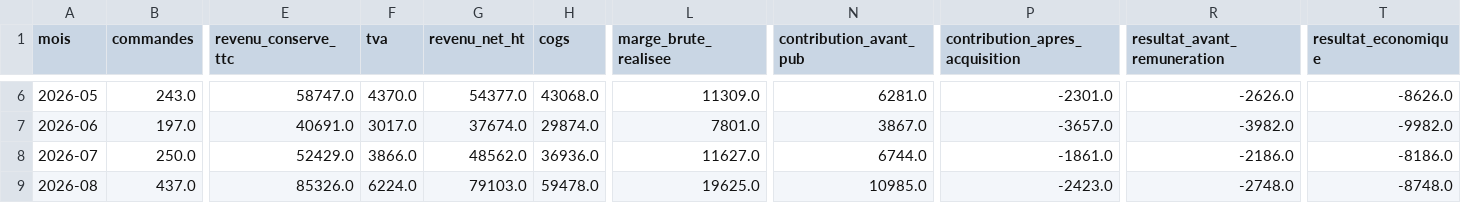
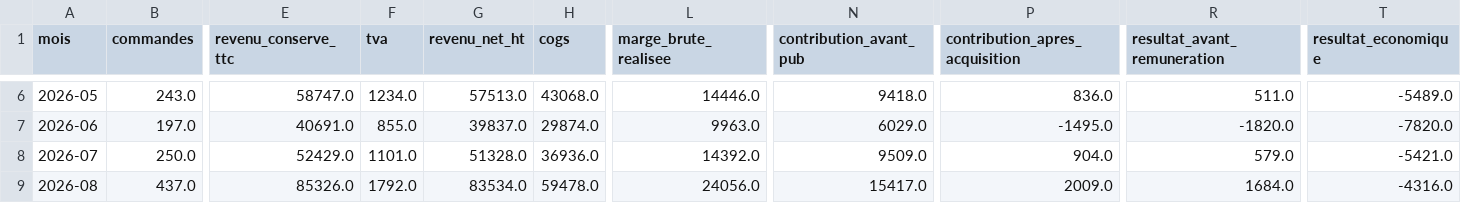
Before and after one commit to reselllausanne/shopify-fulfillment-dashboard, a CSV file: audit-shopify/tableaux/fin_05_pnl_mensuel.csv, drawn as a sheet; only a part is shown, gaps mark what is left out; the diff covers the shown part only; the diff names each change by its address in the sheet, - before the commit and + after, or states it on an @@ line.

```diff
--- a/audit-shopify/tableaux/fin_05_pnl_mensuel.csv
+++ b/audit-shopify/tableaux/fin_05_pnl_mensuel.csv
-F6 (tva): 4370.0
+F6 (tva): 1234.0
-G6 (revenu_net_ht): 54377.0
+G6 (revenu_net_ht): 57513.0
-L6 (marge_brute_realisee): 11309.0
+L6 (marge_brute_realisee): 14446.0
-N6 (contribution_avant_pub): 6281.0
+N6 (contribution_avant_pub): 9418.0
-P6 (contribution_apres_acquisition): -2301.0
+P6 (contribution_apres_acquisition): 836.0
-R6 (resultat_avant_remuneration): -2626.0
+R6 (resultat_avant_remuneration): 511.0
-T6 (resultat_economique): -8626.0
+T6 (resultat_economique): -5489.0
-F7 (tva): 3017.0
+F7 (tva): 855.0
-G7 (revenu_net_ht): 37674.0
+G7 (revenu_net_ht): 39837.0
-L7 (marge_brute_realisee): 7801.0
+L7 (marge_brute_realisee): 9963.0
-N7 (contribution_avant_pub): 3867.0
+N7 (contribution_avant_pub): 6029.0
-P7 (contribution_apres_acquisition): -3657.0
+P7 (contribution_apres_acquisition): -1495.0
-R7 (resultat_avant_remuneration): -3982.0
+R7 (resultat_avant_remuneration): -1820.0
-T7 (resultat_economique): -9982.0
+T7 (resultat_economique): -7820.0
-F8 (tva): 3866.0
+F8 (tva): 1101.0
-G8 (revenu_net_ht): 48562.0
+G8 (revenu_net_ht): 51328.0
-L8 (marge_brute_realisee): 11627.0
+L8 (marge_brute_realisee): 14392.0
-N8 (contribution_avant_pub): 6744.0
+N8 (contribution_avant_pub): 9509.0
-P8 (contribution_apres_acquisition): -1861.0
+P8 (contribution_apres_acquisition): 904.0
-R8 (resultat_avant_remuneration): -2186.0
+R8 (resultat_avant_remuneration): 579.0
-T8 (resultat_economique): -8186.0
+T8 (resultat_economique): -5421.0
-F9 (tva): 6224.0
+F9 (tva): 1792.0
-G9 (revenu_net_ht): 79103.0
+G9 (revenu_net_ht): 83534.0
-L9 (marge_brute_realisee): 19625.0
+L9 (marge_brute_realisee): 24056.0
-N9 (contribution_avant_pub): 10985.0
+N9 (contribution_avant_pub): 15417.0
-P9 (contribution_apres_acquisition): -2423.0
+P9 (contribution_apres_acquisition): 2009.0
-R9 (resultat_avant_remuneration): -2748.0
+R9 (resultat_avant_remuneration): 1684.0
-T9 (resultat_economique): -8748.0
+T9 (resultat_economique): -4316.0
```
Also changed, not shown: 49 edited cells elsewhere in this file, audit-shopify/tableaux/fin_06_sensibilites.csv, audit-shopify/tableaux/fin_10_central_13sem.csv, 27 other files.
